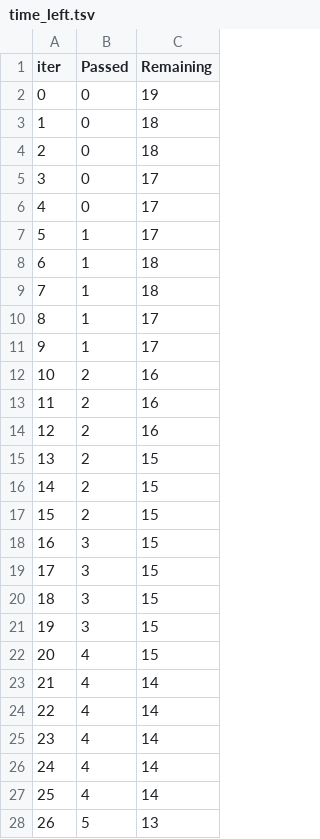
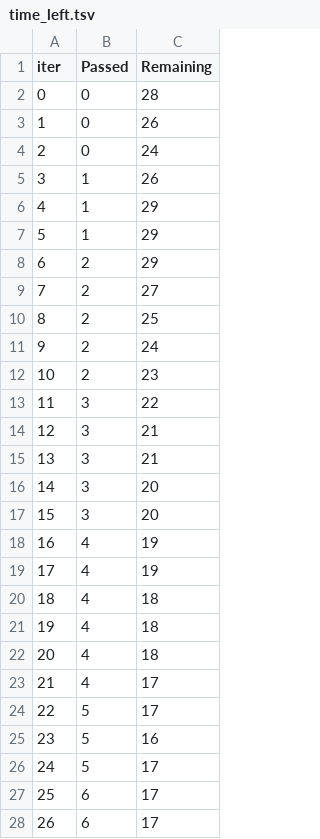
Before and after one commit to keshav-018/Mlproject1, a TSV file: catboost_info/time_left.tsv, drawn as a sheet; only a part is shown; the diff covers the shown part only.

```diff
--- a/catboost_info/time_left.tsv
+++ b/catboost_info/time_left.tsv
@@ -1,28 +1,28 @@
 iter	Passed	Remaining
-0	0	19
-1	0	18
-2	0	18
-3	0	17
-4	0	17
-5	1	17
-6	1	18
-7	1	18
-8	1	17
-9	1	17
-10	2	16
-11	2	16
-12	2	16
-13	2	15
-14	2	15
-15	2	15
-16	3	15
-17	3	15
-18	3	15
-19	3	15
-20	4	15
-21	4	14
-22	4	14
-23	4	14
-24	4	14
-25	4	14
-26	5	13
+0	0	28
+1	0	26
+2	0	24
+3	1	26
+4	1	29
+5	1	29
+6	2	29
+7	2	27
+8	2	25
+9	2	24
+10	2	23
+11	3	22
+12	3	21
+13	3	21
+14	3	20
+15	3	20
+16	4	19
+17	4	19
+18	4	18
+19	4	18
+20	4	18
+21	4	17
+22	5	17
+23	5	16
+24	5	17
+25	6	17
+26	6	17
```
Also changed, not shown: 131 edited cells elsewhere in this file, 10 other files.
